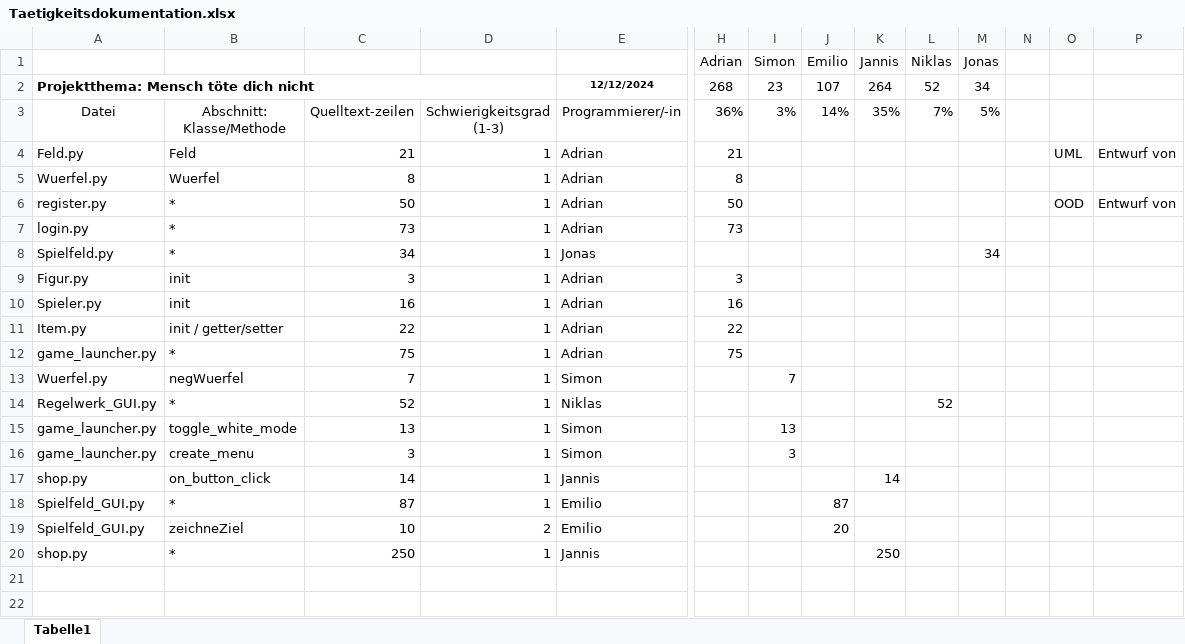
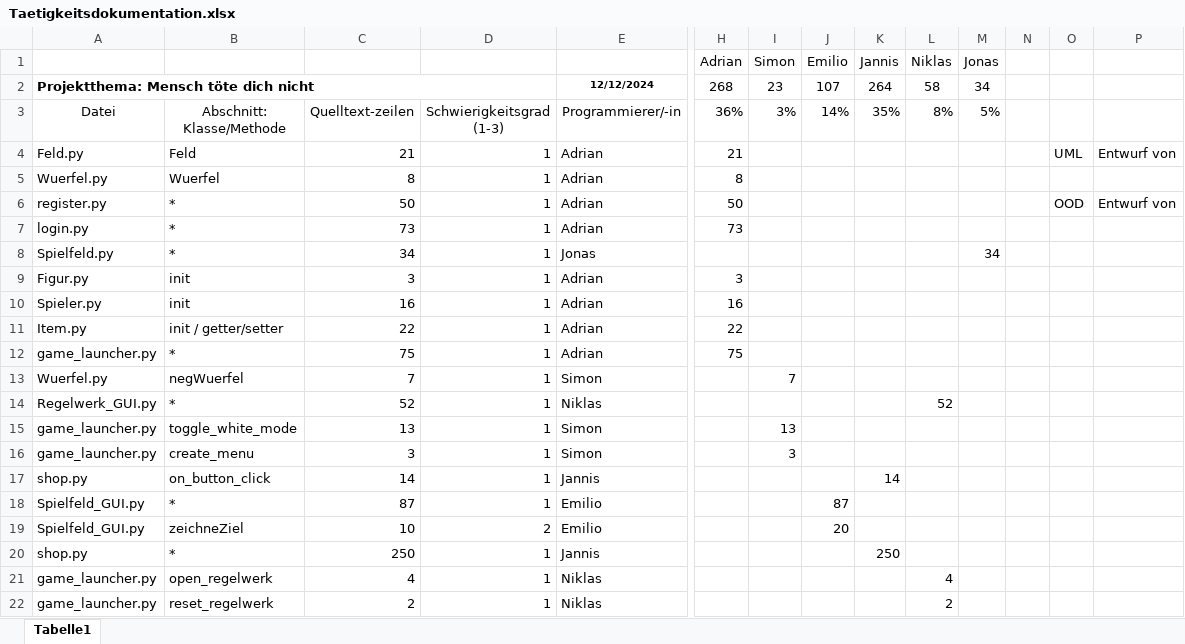
Before and after one commit to ToxicHahn/Mensch-toete-dich-nicht, an Excel workbook: Docs/Taetigkeitsdokumentation.xlsx, sheet Tabelle1, drawn as a sheet; only a part is shown, gaps mark what is left out; values as stored, in another font and other column widths than the file's, no borders; charts and pictures not drawn; rows hold the shown columns only; the diff names each change by its address in the sheet, - before the commit and + after, or states it on an @@ line.

Commit message:
Add files via upload

```diff
--- a/Docs/Taetigkeitsdokumentation.xlsx (sheet Tabelle1)
+++ b/Docs/Taetigkeitsdokumentation.xlsx (sheet Tabelle1)
-L2 (Niklas): 52
+L2 (Niklas): 58
-L3 (Niklas): 7%
+L3 (Niklas): 8%
+row 21: game_launcher.py | open_regelwerk | 4 | 1 | Niklas |  |  |  |  | 4
+row 22: game_launcher.py | reset_regelwerk | 2 | 1 | Niklas |  |  |  |  | 2
```
Also changed, not shown: charts or pictures.
